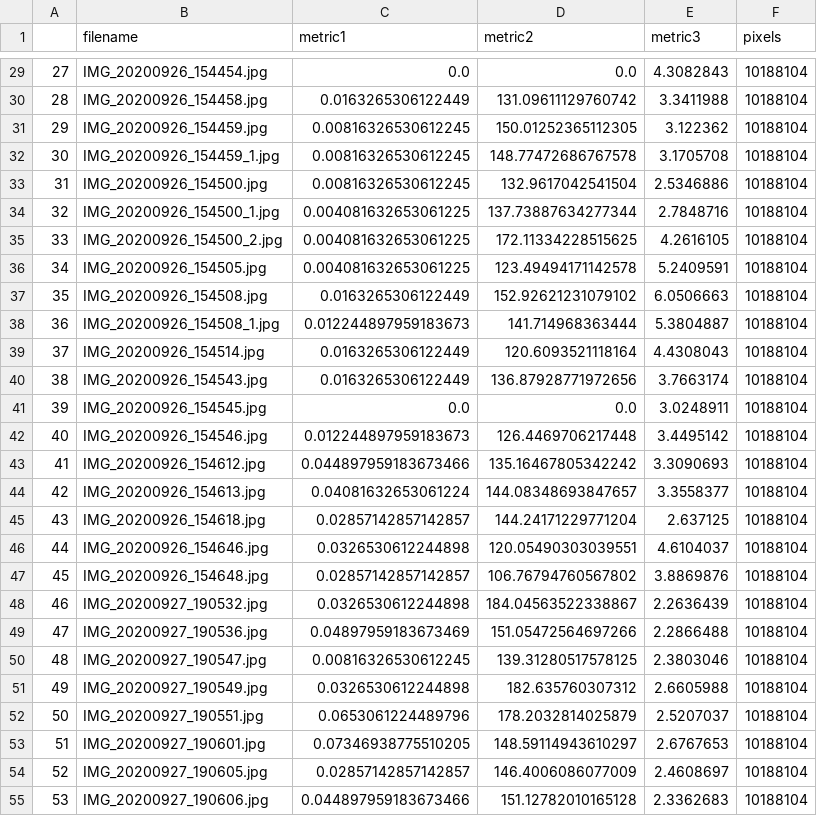
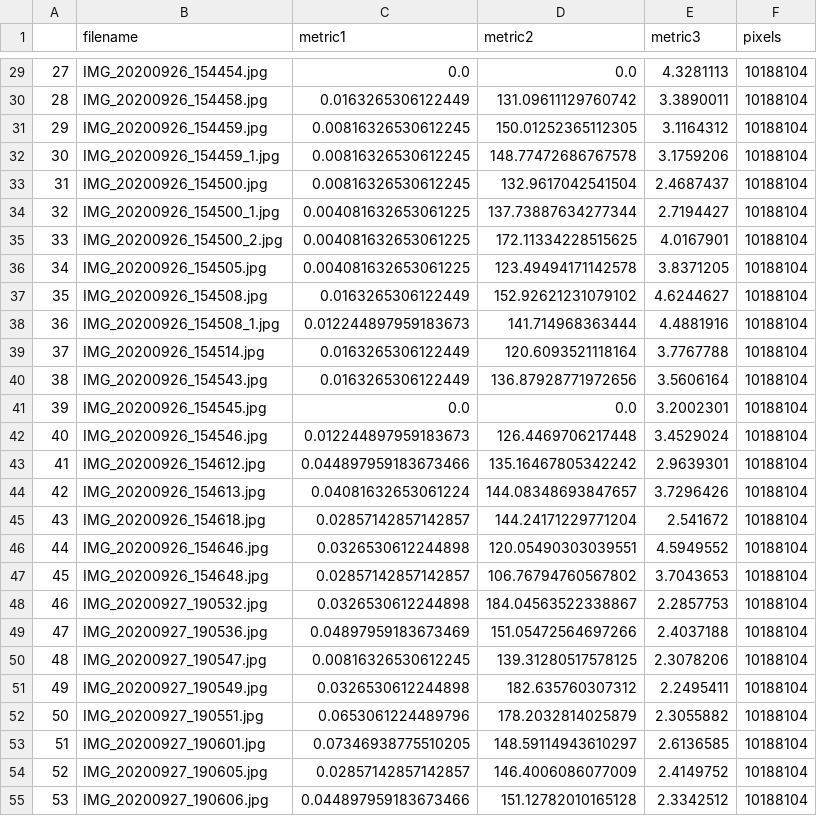
Before and after one commit to annasinitsa/cvpr_group, a CSV file: lab_2/descriptors/sift_desc/AS_metrics.csv, drawn as a sheet; only a part is shown, gaps mark what is left out; the diff covers the shown part only.

```diff
--- a/lab_2/descriptors/sift_desc/AS_metrics.csv
+++ b/lab_2/descriptors/sift_desc/AS_metrics.csv
@@ -29,27 +29,27 @@
-27,IMG_20200926_154454.jpg,0.0,0.0,4.3082843,10188104
-28,IMG_20200926_154458.jpg,0.0163265306122449,131.09611129760742,3.3411988,10188104
-29,IMG_20200926_154459.jpg,0.00816326530612245,150.01252365112305,3.122362,10188104
-30,IMG_20200926_154459_1.jpg,0.00816326530612245,148.77472686767578,3.1705708,10188104
-31,IMG_20200926_154500.jpg,0.00816326530612245,132.9617042541504,2.5346886,10188104
-32,IMG_20200926_154500_1.jpg,0.004081632653061225,137.73887634277344,2.7848716,10188104
-33,IMG_20200926_154500_2.jpg,0.004081632653061225,172.11334228515625,4.2616105,10188104
-34,IMG_20200926_154505.jpg,0.004081632653061225,123.49494171142578,5.2409591,10188104
-35,IMG_20200926_154508.jpg,0.0163265306122449,152.92621231079102,6.0506663,10188104
-36,IMG_20200926_154508_1.jpg,0.012244897959183673,141.714968363444,5.3804887,10188104
-37,IMG_20200926_154514.jpg,0.0163265306122449,120.6093521118164,4.4308043,10188104
-38,IMG_20200926_154543.jpg,0.0163265306122449,136.87928771972656,3.7663174,10188104
-39,IMG_20200926_154545.jpg,0.0,0.0,3.0248911,10188104
-40,IMG_20200926_154546.jpg,0.012244897959183673,126.4469706217448,3.4495142,10188104
-41,IMG_20200926_154612.jpg,0.044897959183673466,135.16467805342242,3.3090693,10188104
-42,IMG_20200926_154613.jpg,0.04081632653061224,144.08348693847657,3.3558377,10188104
-43,IMG_20200926_154618.jpg,0.02857142857142857,144.24171229771204,2.637125,10188104
-44,IMG_20200926_154646.jpg,0.0326530612244898,120.05490303039551,4.6104037,10188104
-45,IMG_20200926_154648.jpg,0.02857142857142857,106.76794760567802,3.8869876,10188104
-46,IMG_20200927_190532.jpg,0.0326530612244898,184.04563522338867,2.2636439,10188104
-47,IMG_20200927_190536.jpg,0.04897959183673469,151.05472564697266,2.2866488,10188104
-48,IMG_20200927_190547.jpg,0.00816326530612245,139.31280517578125,2.3803046,10188104
-49,IMG_20200927_190549.jpg,0.0326530612244898,182.635760307312,2.6605988,10188104
-50,IMG_20200927_190551.jpg,0.0653061224489796,178.2032814025879,2.5207037,10188104
-51,IMG_20200927_190601.jpg,0.07346938775510205,148.59114943610297,2.6767653,10188104
-52,IMG_20200927_190605.jpg,0.02857142857142857,146.4006086077009,2.4608697,10188104
-53,IMG_20200927_190606.jpg,0.044897959183673466,151.12782010165128,2.3362683,10188104
+27,IMG_20200926_154454.jpg,0.0,0.0,4.3281113,10188104
+28,IMG_20200926_154458.jpg,0.0163265306122449,131.09611129760742,3.3890011,10188104
+29,IMG_20200926_154459.jpg,0.00816326530612245,150.01252365112305,3.1164312,10188104
+30,IMG_20200926_154459_1.jpg,0.00816326530612245,148.77472686767578,3.1759206,10188104
+31,IMG_20200926_154500.jpg,0.00816326530612245,132.9617042541504,2.4687437,10188104
+32,IMG_20200926_154500_1.jpg,0.004081632653061225,137.73887634277344,2.7194427,10188104
+33,IMG_20200926_154500_2.jpg,0.004081632653061225,172.11334228515625,4.0167901,10188104
+34,IMG_20200926_154505.jpg,0.004081632653061225,123.49494171142578,3.8371205,10188104
+35,IMG_20200926_154508.jpg,0.0163265306122449,152.92621231079102,4.6244627,10188104
+36,IMG_20200926_154508_1.jpg,0.012244897959183673,141.714968363444,4.4881916,10188104
+37,IMG_20200926_154514.jpg,0.0163265306122449,120.6093521118164,3.7767788,10188104
+38,IMG_20200926_154543.jpg,0.0163265306122449,136.87928771972656,3.5606164,10188104
+39,IMG_20200926_154545.jpg,0.0,0.0,3.2002301,10188104
+40,IMG_20200926_154546.jpg,0.012244897959183673,126.4469706217448,3.4529024,10188104
+41,IMG_20200926_154612.jpg,0.044897959183673466,135.16467805342242,2.9639301,10188104
+42,IMG_20200926_154613.jpg,0.04081632653061224,144.08348693847657,3.7296426,10188104
+43,IMG_20200926_154618.jpg,0.02857142857142857,144.24171229771204,2.541672,10188104
+44,IMG_20200926_154646.jpg,0.0326530612244898,120.05490303039551,4.5949552,10188104
+45,IMG_20200926_154648.jpg,0.02857142857142857,106.76794760567802,3.7043653,10188104
+46,IMG_20200927_190532.jpg,0.0326530612244898,184.04563522338867,2.2857753,10188104
+47,IMG_20200927_190536.jpg,0.04897959183673469,151.05472564697266,2.4037188,10188104
+48,IMG_20200927_190547.jpg,0.00816326530612245,139.31280517578125,2.3078206,10188104
+49,IMG_20200927_190549.jpg,0.0326530612244898,182.635760307312,2.2495411,10188104
+50,IMG_20200927_190551.jpg,0.0653061224489796,178.2032814025879,2.3055882,10188104
+51,IMG_20200927_190601.jpg,0.07346938775510205,148.59114943610297,2.6136585,10188104
+52,IMG_20200927_190605.jpg,0.02857142857142857,146.4006086077009,2.4149752,10188104
+53,IMG_20200927_190606.jpg,0.044897959183673466,151.12782010165128,2.3342512,10188104
```
Also changed, not shown: 88 edited cells elsewhere in this file, lab_2/descriptors/sift_desc/RB_metrics.csv, lab_2/descriptors/sift_desc/RK_metrics.csv, 26 other files.
